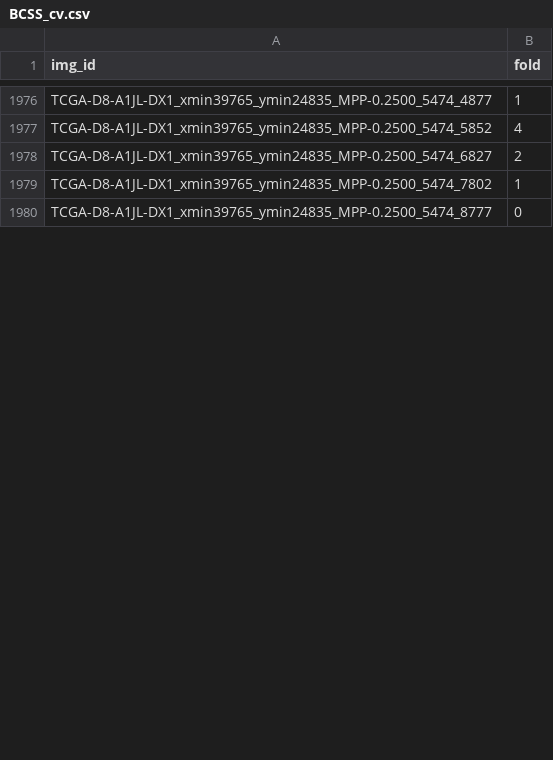
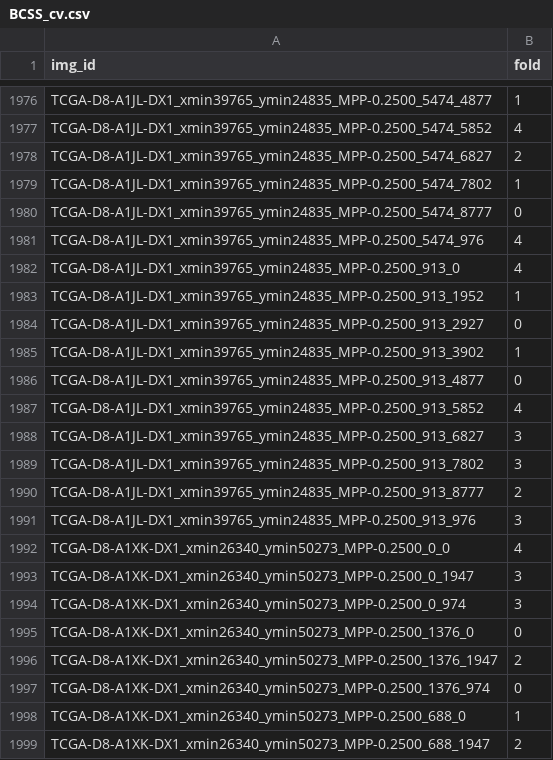
Before and after one commit to calmux/SAMPath-plus, a CSV file: dataset_cfg/BCSS_cv.csv, drawn as a sheet; only a part is shown, gaps mark what is left out; the diff covers the shown part only.

```diff
--- a/dataset_cfg/BCSS_cv.csv
+++ b/dataset_cfg/BCSS_cv.csv
@@ -1980 +1980,20 @@ TCGA-D8-A1JL-DX1_xmin39765_ymin24835_MPP-0.2500_5474_7802,1
 TCGA-D8-A1JL-DX1_xmin39765_ymin24835_MPP-0.2500_5474_8777,0
+TCGA-D8-A1JL-DX1_xmin39765_ymin24835_MPP-0.2500_5474_976,4
+TCGA-D8-A1JL-DX1_xmin39765_ymin24835_MPP-0.2500_913_0,4
+TCGA-D8-A1JL-DX1_xmin39765_ymin24835_MPP-0.2500_913_1952,1
+TCGA-D8-A1JL-DX1_xmin39765_ymin24835_MPP-0.2500_913_2927,0
+TCGA-D8-A1JL-DX1_xmin39765_ymin24835_MPP-0.2500_913_3902,1
+TCGA-D8-A1JL-DX1_xmin39765_ymin24835_MPP-0.2500_913_4877,0
+TCGA-D8-A1JL-DX1_xmin39765_ymin24835_MPP-0.2500_913_5852,4
+TCGA-D8-A1JL-DX1_xmin39765_ymin24835_MPP-0.2500_913_6827,3
+TCGA-D8-A1JL-DX1_xmin39765_ymin24835_MPP-0.2500_913_7802,3
+TCGA-D8-A1JL-DX1_xmin39765_ymin24835_MPP-0.2500_913_8777,2
+TCGA-D8-A1JL-DX1_xmin39765_ymin24835_MPP-0.2500_913_976,3
+TCGA-D8-A1XK-DX1_xmin26340_ymin50273_MPP-0.2500_0_0,4
+TCGA-D8-A1XK-DX1_xmin26340_ymin50273_MPP-0.2500_0_1947,3
+TCGA-D8-A1XK-DX1_xmin26340_ymin50273_MPP-0.2500_0_974,3
+TCGA-D8-A1XK-DX1_xmin26340_ymin50273_MPP-0.2500_1376_0,0
+TCGA-D8-A1XK-DX1_xmin26340_ymin50273_MPP-0.2500_1376_1947,2
+TCGA-D8-A1XK-DX1_xmin26340_ymin50273_MPP-0.2500_1376_974,0
+TCGA-D8-A1XK-DX1_xmin26340_ymin50273_MPP-0.2500_688_0,1
+TCGA-D8-A1XK-DX1_xmin26340_ymin50273_MPP-0.2500_688_1947,2
```
Also changed, not shown: 9 added rows and 1 edited cell elsewhere in this file.
